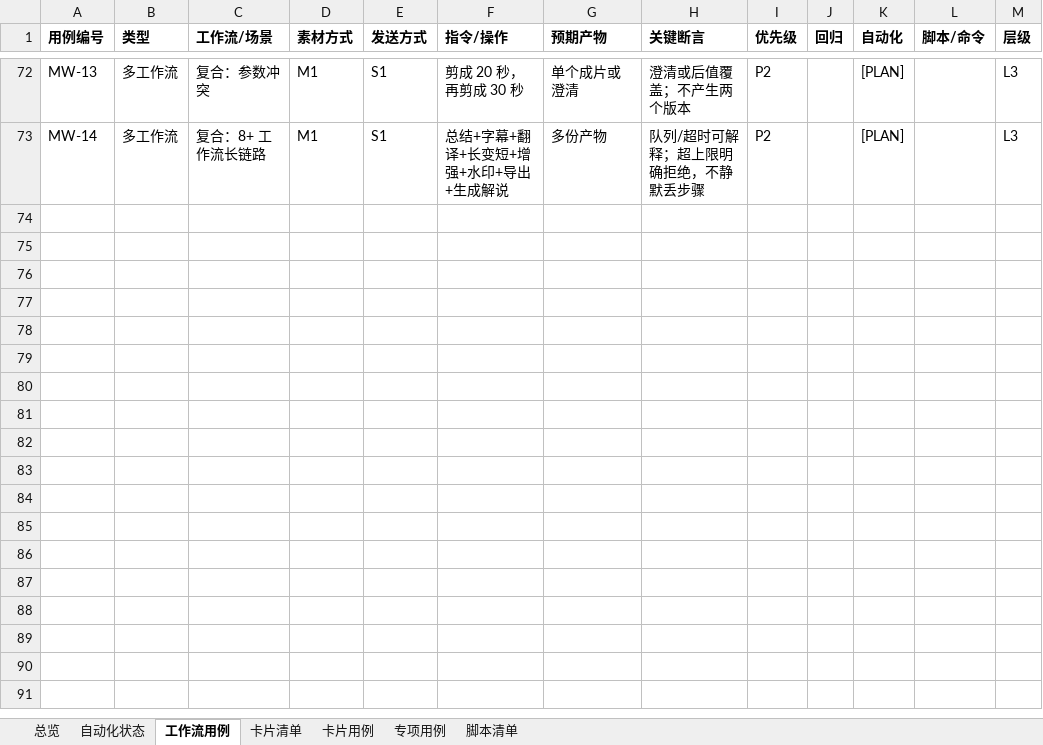
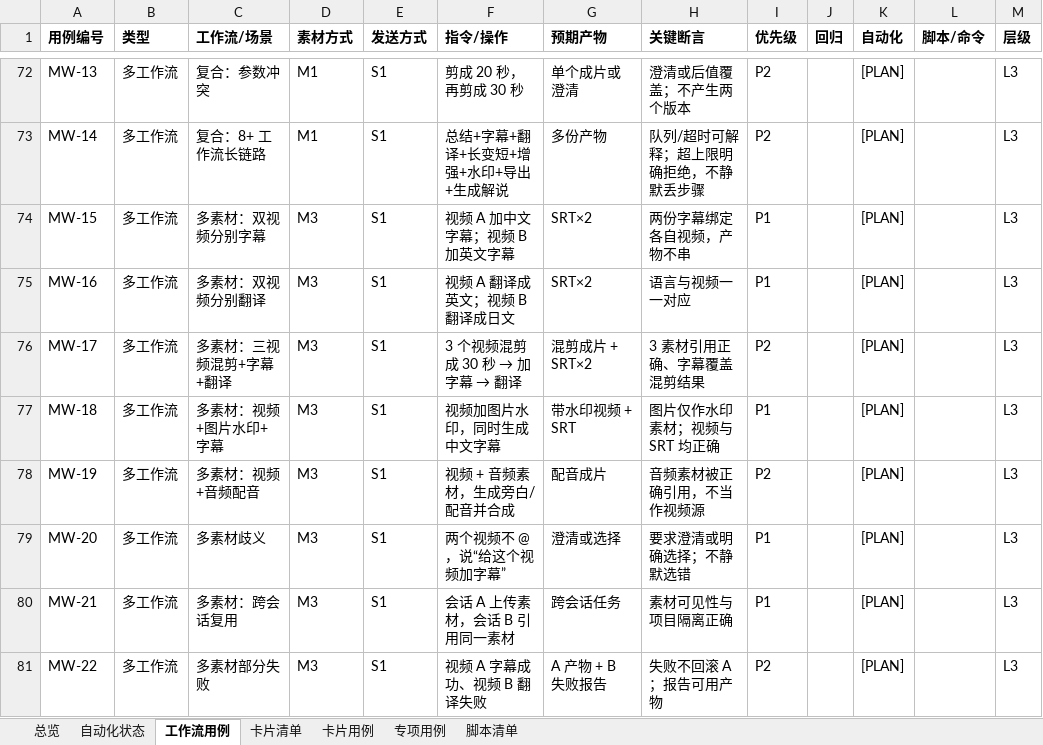
Before and after one commit to yabin-93/test-cinlink, an Excel workbook: docs/design-cases/workflow-material-matrix.xlsx, sheet 工作流用例, drawn as a sheet; only a part is shown, gaps mark what is left out; values as stored, in another font and other column widths than the file's, no borders; the diff names each change by its address in the sheet, - before the commit and + after, or states it on an @@ line.

```diff
--- a/docs/design-cases/workflow-material-matrix.xlsx (sheet 工作流用例)
+++ b/docs/design-cases/workflow-material-matrix.xlsx (sheet 工作流用例)
+row 74: MW-15 | 多工作流 | 多素材：双视频分别字幕 | M3 | S1 | 视频 A 加中文字幕；视频 B 加英文字幕 | SRT×2 | 两份字幕绑定各自视频，产物不串 | P1 |  | [PLAN] |  | L3
+row 75: MW-16 | 多工作流 | 多素材：双视频分别翻译 | M3 | S1 | 视频 A 翻译成英文；视频 B 翻译成日文 | SRT×2 | 语言与视频一一对应 | P1 |  | [PLAN] |  | L3
+row 76: MW-17 | 多工作流 | 多素材：三视频混剪+字幕+翻译 | M3 | S1 | 3 个视频混剪成 30 秒 → 加字幕 → 翻译 | 混剪成片 + SRT×2 | 3 素材引用正确、字幕覆盖混剪结果 | P2 |  | [PLAN] |  | L3
+row 77: MW-18 | 多工作流 | 多素材：视频+图片水印+字幕 | M3 | S1 | 视频加图片水印，同时生成中文字幕 | 带水印视频 + SRT | 图片仅作水印素材；视频与 SRT 均正确 | P1 |  | [PLAN] |  | L3
+row 78: MW-19 | 多工作流 | 多素材：视频+音频配音 | M3 | S1 | 视频 + 音频素材，生成旁白/配音并合成 | 配音成片 | 音频素材被正确引用，不当作视频源 | P2 |  | [PLAN] |  | L3
+row 79: MW-20 | 多工作流 | 多素材歧义 | M3 | S1 | 两个视频不 @，说“给这个视频加字幕” | 澄清或选择 | 要求澄清或明确选择；不静默选错 | P1 |  | [PLAN] |  | L3
+row 80: MW-21 | 多工作流 | 多素材：跨会话复用 | M3 | S1 | 会话 A 上传素材，会话 B 引用同一素材 | 跨会话任务 | 素材可见性与项目隔离正确 | P1 |  | [PLAN] |  | L3
+row 81: MW-22 | 多工作流 | 多素材部分失败 | M3 | S1 | 视频 A 字幕成功、视频 B 翻译失败 | A 产物 + B 失败报告 | 失败不回滚 A；报告可用产物 | P2 |  | [PLAN] |  | L3
```
Also changed, not shown: sheet 总览, 1 other file.
